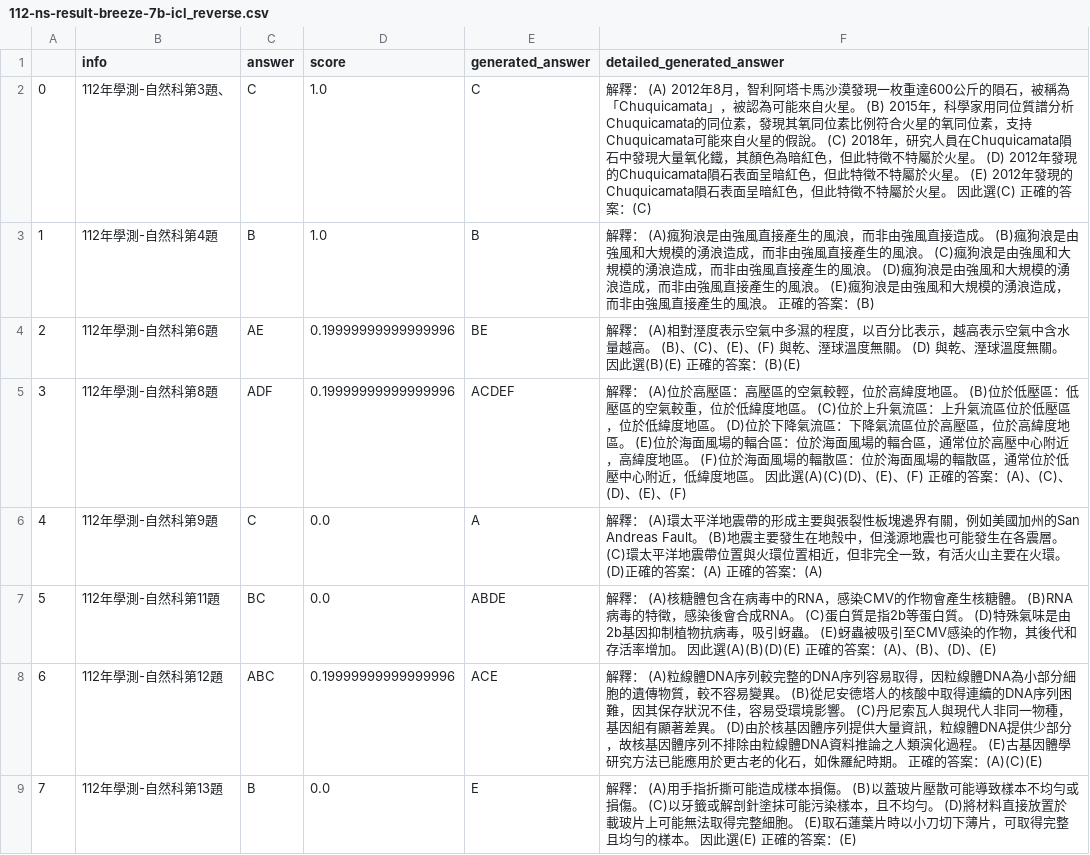
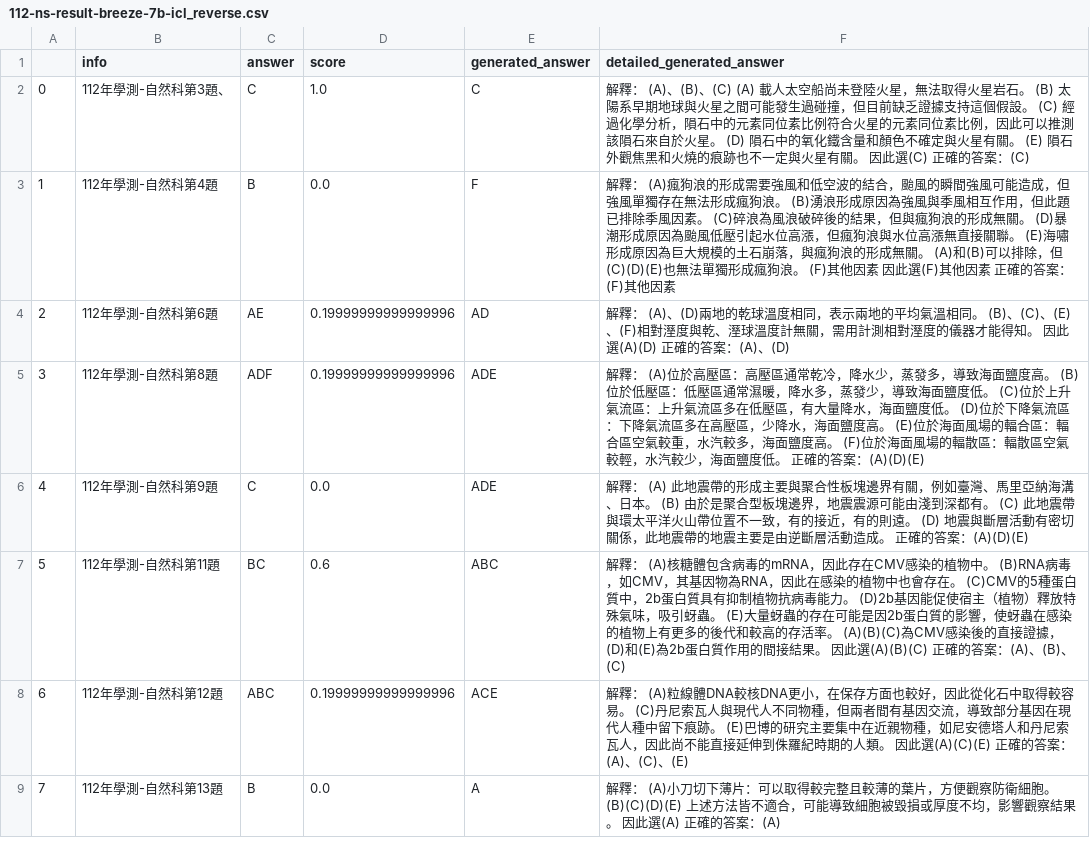
Before and after one commit to namwoam/dl-final, a CSV file: llm/112-ns-result-breeze-7b-icl_reverse.csv, drawn as a sheet; only a part is shown; the diff covers the shown part only; the diff names each change by its address in the sheet, - before the commit and + after, or states it on an @@ line.

```diff
--- a/llm/112-ns-result-breeze-7b-icl_reverse.csv
+++ b/llm/112-ns-result-breeze-7b-icl_reverse.csv
-F2 (detailed_generated_answer): …釋： (A) 2012年8月，智利阿塔卡馬沙漠發現一枚重達600公斤的隕石，被稱為「Chuquicamata」，被認為可能來自火星。 (B) 2015年，科學家用同位質譜分析Chuquicamata的同位素，發現其氧同位素比例符合火星的氧同位素，支持Chuquicamata可能來自火星的假說。 (C) 2018年，研究人員在Chuquicamata隕石中發現大量氧化鐵，其顏色為暗紅色，但此特徵不特屬於火星。 (D) 2012年發現的Chuquicamata隕石表面呈暗紅色，但此特徵不特屬於火星。 (E) 2012年發現的Chuquicamata隕石表面呈暗紅色，但此特徵不特屬於火星。 因此…
+F2 (detailed_generated_answer): …釋： (A)、(B)、(C) (A) 載人太空船尚未登陸火星，無法取得火星岩石。 (B) 太陽系早期地球與火星之間可能發生過碰撞，但目前缺乏證據支持這個假設。 (C) 經過化學分析，隕石中的元素同位素比例符合火星的元素同位素比例，因此可以推測該隕石來自於火星。 (D) 隕石中的氧化鐵含量和顏色不確定與火星有關。 (E) 隕石外觀焦黑和火燒的痕跡也不一定與火星有關。 因此…
-D3 (score): 1.0
+D3 (score): 0.0
-E3 (generated_answer): B
+E3 (generated_answer): F
-F3 (detailed_generated_answer): …(A)瘋狗浪是由強風直接產生的風浪，而非由強風直接造成。 (B)瘋狗浪是由強風和大規模的湧浪造成，而非由強風直接產生的風浪。 (C)瘋狗浪是由強風和大規模的湧浪造成，而非由強風直接產生的風浪。 (D)瘋狗浪是由強風和大規模的湧浪造成，而非由強風直接產生的風浪。 (E)瘋狗浪是由強風和大規模的湧浪造成，而非由強風直接產生的風浪。 正確的答案：(B)
+F3 (detailed_generated_answer): …(A)瘋狗浪的形成需要強風和低空波的結合，颱風的瞬間強風可能造成，但強風單獨存在無法形成瘋狗浪。 (B)湧浪形成原因為強風與季風相互作用，但此題已排除季風因素。 (C)碎浪為風浪破碎後的結果，但與瘋狗浪的形成無關。 (D)暴潮形成原因為颱風低壓引起水位高漲，但瘋狗浪與水位高漲無直接關聯。 (E)海嘯形成原因為巨大規模的土石崩落，與瘋狗浪的形成無關。 (A)和(B)可以排除，但(C)(D)(E)也無法單獨形成瘋狗浪。 (F)其他因素 因此選(F)其他因素 正確的答案：(F)其他因素
-E4 (generated_answer): BE
+E4 (generated_answer): AD
-F4 (detailed_generated_answer): …釋： (A)相對溼度表示空氣中多濕的程度，以百分比表示，越高表示空氣中含水量越高。 (B)、(C)、(E)、(F) 與乾、溼球溫度無關。 (D) 與乾、溼球溫度無關。 因此選(B)(E) 正確的答案：(B)(E)
+F4 (detailed_generated_answer): …釋： (A)、(D)兩地的乾球溫度相同，表示兩地的平均氣溫相同。 (B)、(C)、(E)、(F)相對溼度與乾、溼球溫度計無關，需用計測相對溼度的儀器才能得知。 因此選(A)(D) 正確的答案：(A)、(D)
-E5 (generated_answer): ACDEF
+E5 (generated_answer): ADE
-F5 (detailed_generated_answer): …：高壓區的空氣較輕，位於高緯度地區。 (B)位於低壓區：低壓區的空氣較重，位於低緯度地區。 (C)位於上升氣流區：上升氣流區位於低壓區，位於低緯度地區。 (D)位於下降氣流區：下降氣流區位於高壓區，位於高緯度地區。 (E)位於海面風場的輻合區：位於海面風場的輻合區，通常位於高壓中心附近，高緯度地區。 (F)位於海面風場的輻散區：位於海面風場的輻散區，通常位於低壓中心附近，低緯度地區。 因此選(A)(C)(D)、(E)、(F) 正確的答案：(A)、(C)、(D)、(E)、(F)
+F5 (detailed_generated_answer): …：高壓區通常乾冷，降水少，蒸發多，導致海面鹽度高。 (B)位於低壓區：低壓區通常濕暖，降水多，蒸發少，導致海面鹽度低。 (C)位於上升氣流區：上升氣流區多在低壓區，有大量降水，海面鹽度低。 (D)位於下降氣流區：下降氣流區多在高壓區，少降水，海面鹽度高。 (E)位於海面風場的輻合區：輻合區空氣較重，水汽較多，海面鹽度高。 (F)位於海面風場的輻散區：輻散區空氣較輕，水汽較少，海面鹽度低。 正確的答案：(A)(D)(E)
-E6 (generated_answer): A
+E6 (generated_answer): ADE
-F6 (detailed_generated_answer): …釋： (A)環太平洋地震帶的形成主要與張裂性板塊邊界有關，例如美國加州的San Andreas Fault。 (B)地震主要發生在地殼中，但淺源地震也可能發生在各震層。 (C)環太平洋地震帶位置與火環位置相近，但非完全一致，有活火山主要在火環。 (D)正確的答案：(A) 正確的答案：(A)
+F6 (detailed_generated_answer): …釋： (A) 此地震帶的形成主要與聚合性板塊邊界有關，例如臺灣、馬里亞納海溝、日本。 (B) 由於是聚合型板塊邊界，地震震源可能由淺到深都有。 (C) 此地震帶與環太平洋火山帶位置不一致，有的接近，有的則遠。 (D) 地震與斷層活動有密切關係，此地震帶的地震主要是由逆斷層活動造成。 正確的答案：(A)(D)(E)
-D7 (score): 0.0
+D7 (score): 0.6
-E7 (generated_answer): ABDE
+E7 (generated_answer): ABC
-F7 (detailed_generated_answer): …糖體包含在病毒中的RNA，感染CMV的作物會產生核糖體。 (B)RNA病毒的特徵，感染後會合成RNA。 (C)蛋白質是指2b等蛋白質。 (D)特殊氣味是由2b基因抑制植物抗病毒，吸引蚜蟲。 (E)蚜蟲被吸引至CMV感染的作物，其後代和存活率增加。 因此選(A)(B)(D)(E) 正確的答案：(A)、(B)、(D)、(E)
+F7 (detailed_generated_answer): …糖體包含病毒的mRNA，因此存在CMV感染的植物中。 (B)RNA病毒，如CMV，其基因物為RNA，因此在感染的植物中也會存在。 (C)CMV的5種蛋白質中，2b蛋白質具有抑制植物抗病毒能力。 (D)2b基因能促使宿主（植物）釋放特殊氣味，吸引蚜蟲。 (E)大量蚜蟲的存在可能是因2b蛋白質的影響，使蚜蟲在感染的植物上有更多的後代和較高的存活率。 (A)(B)(C)為CMV感染後的直接證據，(D)和(E)為2b蛋白質作用的間接結果。 因此選(A)(B)(C) 正確的答案：(A)、(B)、(C)
-F8 (detailed_generated_answer): …粒線體DNA序列較完整的DNA序列容易取得，因粒線體DNA為小部分細胞的遺傳物質，較不容易變異。 (B)從尼安德塔人的核酸中取得連續的DNA序列困難，因其保存狀況不佳，容易受環境影響。 (C)丹尼索瓦人與現代人非同一物種，基因組有顯著差異。 (D)由於核基因體序列提供大量資訊，粒線體DNA提供少部分，故核基因體序列不排除由粒線體DNA資料推論之人類演化過程。 (E)古基因體學研究方法已能應用於更古老的化石，如侏羅紀時期。 正確的答案：(A)(C)(E)
+F8 (detailed_generated_answer): …粒線體DNA較核DNA更小，在保存方面也較好，因此從化石中取得較容易。 (C)丹尼索瓦人與現代人不同物種，但兩者間有基因交流，導致部分基因在現代人種中留下痕跡。 (E)巴博的研究主要集中在近親物種，如尼安德塔人和丹尼索瓦人，因此尚不能直接延伸到侏羅紀時期的人類。 因此選(A)(C)(E) 正確的答案：(A)、(C)、(E)
-E9 (generated_answer): E
+E9 (generated_answer): A
-F9 (detailed_generated_answer): …釋： (A)用手指折撕可能造成樣本損傷。 (B)以蓋玻片壓散可能導致樣本不均勻或損傷。 (C)以牙籤或解剖針塗抹可能污染樣本，且不均勻。 (D)將材料直接放置於載玻片上可能無法取得完整細胞。 (E)取石蓮葉片時以小刀切下薄片，可取得完整且均勻的樣本。 因此選(E) 正確的答案：(E)
+F9 (detailed_generated_answer): …釋： (A)小刀切下薄片：可以取得較完整且較薄的葉片，方便觀察防衛細胞。 (B)(C)(D)(E) 上述方法皆不適合，可能導致細胞被毀損或厚度不均，影響觀察結果。 因此選(A) 正確的答案：(A)
```
Also changed, not shown: 42 edited cells elsewhere in this file, llm/111-ns-result-breeze-7b-icl_reverse.csv, llm/113-ns-result-breeze-7b-icl_reverse.csv, 14 other files.
